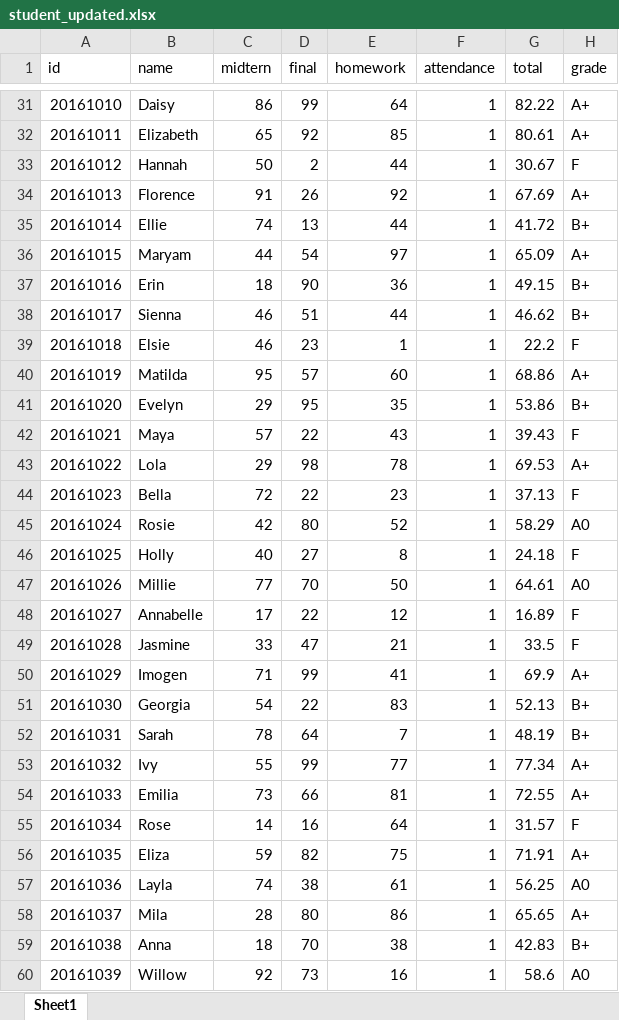
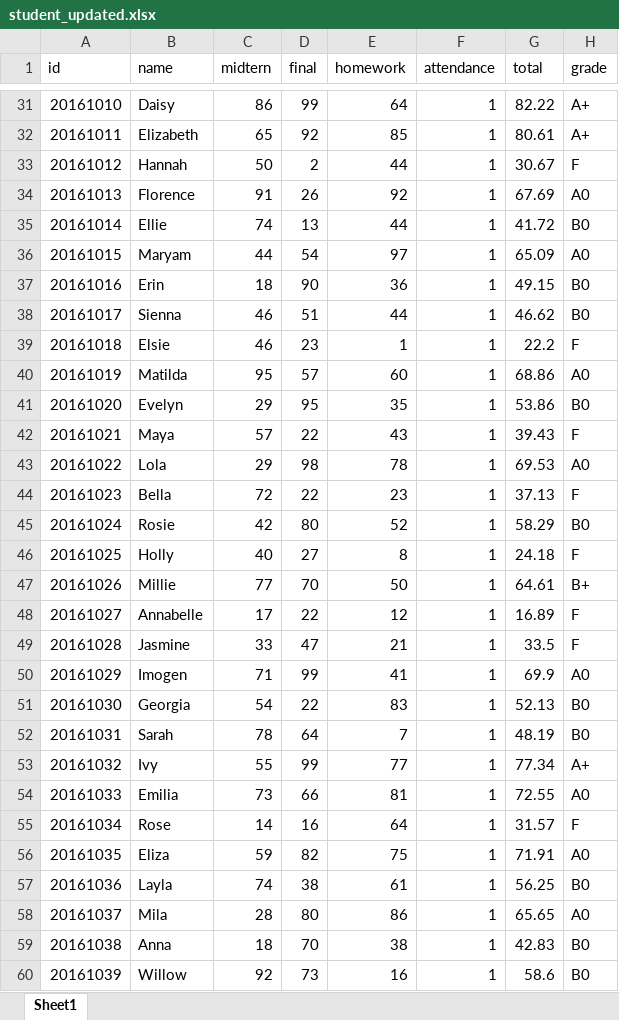
Before and after one commit to woorimj/BigDataProcess, an Excel workbook: student_updated.xlsx, sheet Sheet1, drawn as a sheet; only a part is shown, gaps mark what is left out; values as stored, in another font and other column widths than the file's, no borders; the diff covers the shown part only; the diff names each change by its address in the sheet, - before the commit and + after, or states it on an @@ line.

```diff
--- a/student_updated.xlsx (sheet Sheet1)
+++ b/student_updated.xlsx (sheet Sheet1)
-H34 (grade): A+
+H34 (grade): A0
-H35 (grade): B+
+H35 (grade): B0
-H36 (grade): A+
+H36 (grade): A0
-H37:H38 (grade): B+
+H37:H38 (grade): B0
-H40 (grade): A+
+H40 (grade): A0
-H41 (grade): B+
+H41 (grade): B0
-H43 (grade): A+
+H43 (grade): A0
-H45 (grade): A0
+H45 (grade): B0
-H47 (grade): A0
+H47 (grade): B+
-H50 (grade): A+
+H50 (grade): A0
-H51:H52 (grade): B+
+H51:H52 (grade): B0
-H54 (grade): A+
+H54 (grade): A0
-H56 (grade): A+
+H56 (grade): A0
-H57 (grade): A0
+H57 (grade): B0
-H58 (grade): A+
+H58 (grade): A0
-H59 (grade): B+
+H59 (grade): B0
-H60 (grade): A0
+H60 (grade): B0
```
Also changed, not shown: 23 edited cells elsewhere in this sheet, student.xlsx, 2 other files.
